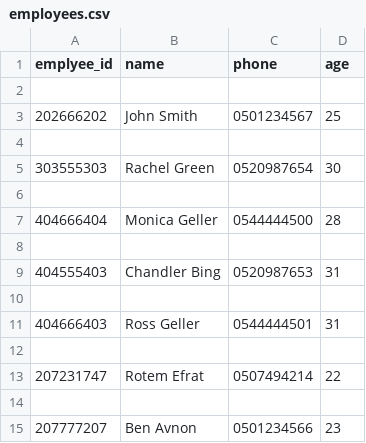
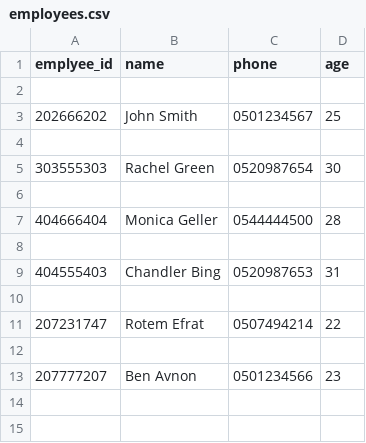
Before and after one commit to Rotem19980/final_project_python, a CSV file: employees.csv, drawn as a sheet; the diff names each change by its address in the sheet, - before the commit and + after, or states it on an @@ line.

```diff
--- a/employees.csv
+++ b/employees.csv
-row 11: 404666403 | Ross Geller | 0544444501 | 31
-row 12: (empty)
```
Also changed, not shown: 4 other files.
